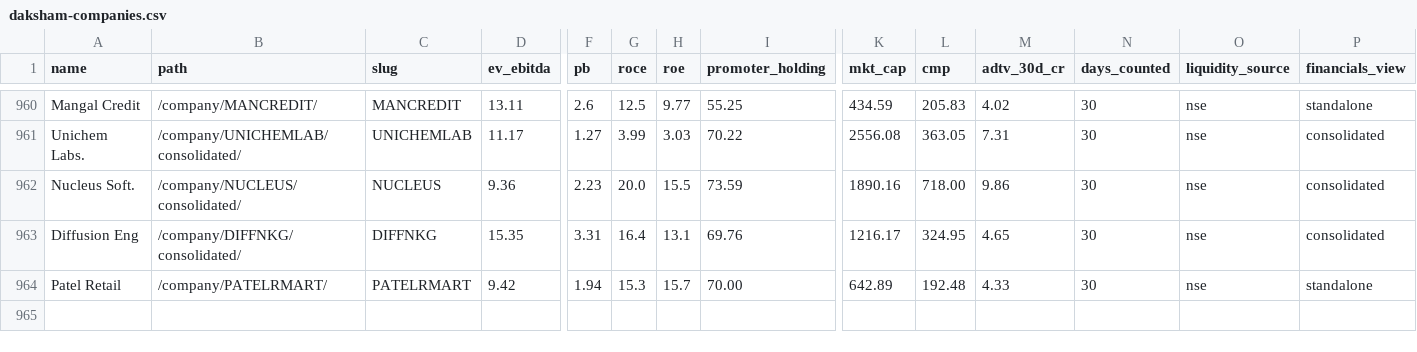
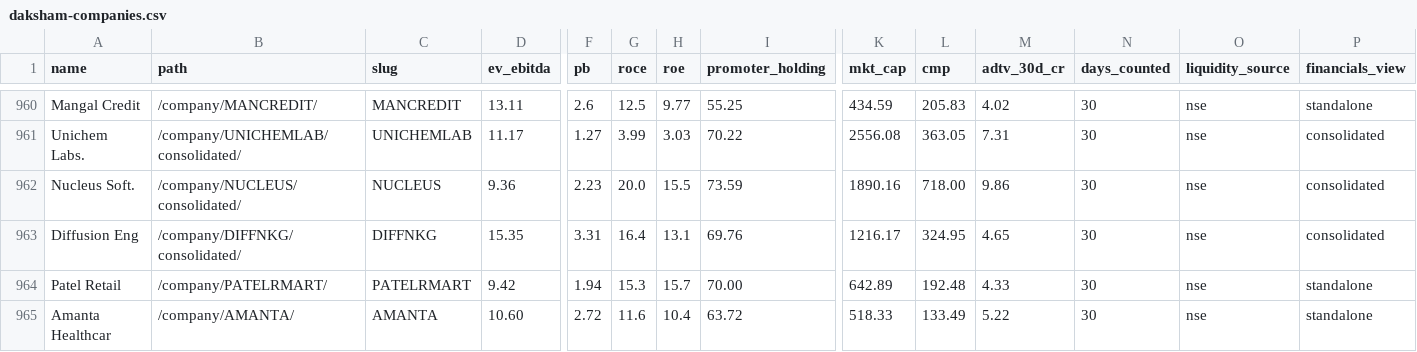
Before and after one commit to ceekay-munshot/daksham, a CSV file: public/data/daksham-companies.csv, drawn as a sheet; only a part is shown, gaps mark what is left out; rows hold the shown columns only; the diff names each change by its address in the sheet, - before the commit and + after, or states it on an @@ line.

```diff
--- a/public/data/daksham-companies.csv
+++ b/public/data/daksham-companies.csv
+row 965: Amanta Healthcar | /company/AMANTA/ | AMANTA | 10.60 | 2.72 | 11.6 | 10.4 | 63.72 | 518.33 | 133.49 | 5.22 | 30 | nse | standalone
```
Also changed, not shown: 4 other files.
